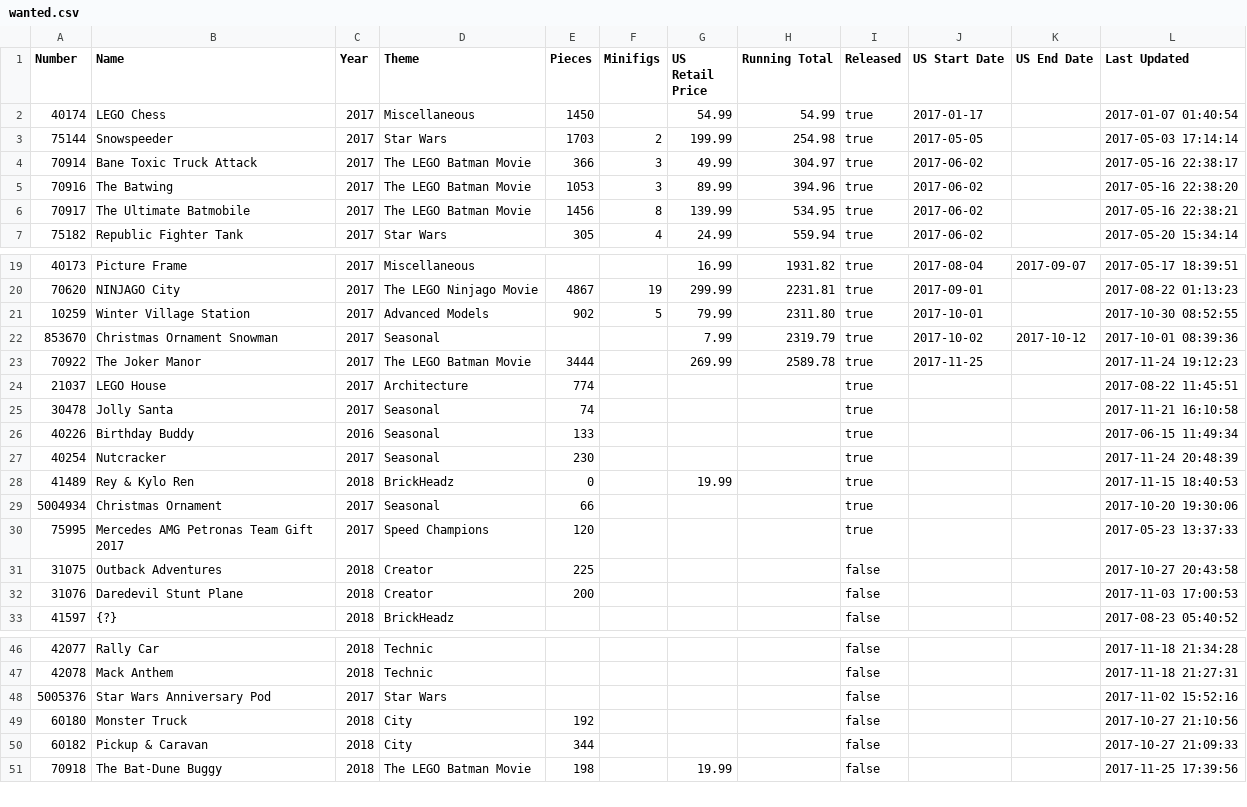
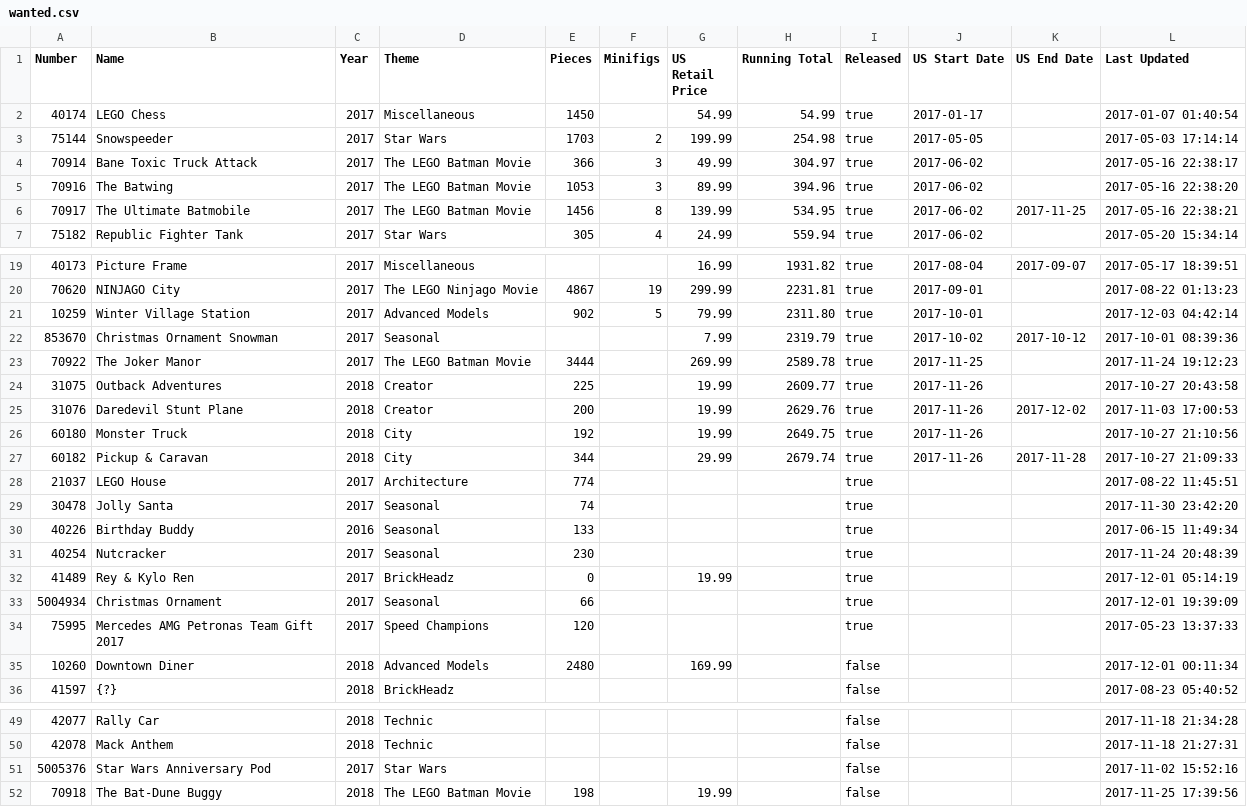
Before and after one commit to schultzy51/brickset, a CSV file: wanted.csv, drawn as a sheet; only a part is shown, gaps mark what is left out.

```diff
--- a/wanted.csv
+++ b/wanted.csv
@@ -5,3 +5,3 @@ Number,Name,Year,Theme,Pieces,Minifigs,US Retail Price,Running Total,Released,US
 70916,The Batwing,2017,The LEGO Batman Movie,1053,3,89.99,394.96,true,2017-06-02,,2017-05-16 22:38:20
-70917,The Ultimate Batmobile,2017,The LEGO Batman Movie,1456,8,139.99,534.95,true,2017-06-02,,2017-05-16 22:38:21
+70917,The Ultimate Batmobile,2017,The LEGO Batman Movie,1456,8,139.99,534.95,true,2017-06-02,2017-11-25,2017-05-16 22:38:21
 75182,Republic Fighter Tank,2017,Star Wars,305,4,24.99,559.94,true,2017-06-02,,2017-05-20 15:34:14
@@ -20,14 +20,17 @@ Number,Name,Year,Theme,Pieces,Minifigs,US Retail Price,Running Total,Released,US
 70620,NINJAGO City,2017,The LEGO Ninjago Movie,4867,19,299.99,2231.81,true,2017-09-01,,2017-08-22 01:13:23
-10259,Winter Village Station,2017,Advanced Models,902,5,79.99,2311.80,true,2017-10-01,,2017-10-30 08:52:55
+10259,Winter Village Station,2017,Advanced Models,902,5,79.99,2311.80,true,2017-10-01,,2017-12-03 04:42:14
 853670,Christmas Ornament Snowman,2017,Seasonal,,,7.99,2319.79,true,2017-10-02,2017-10-12,2017-10-01 08:39:36
 70922,The Joker Manor,2017,The LEGO Batman Movie,3444,,269.99,2589.78,true,2017-11-25,,2017-11-24 19:12:23
+31075,Outback Adventures,2018,Creator,225,,19.99,2609.77,true,2017-11-26,,2017-10-27 20:43:58
+31076,Daredevil Stunt Plane,2018,Creator,200,,19.99,2629.76,true,2017-11-26,2017-12-02,2017-11-03 17:00:53
+60180,Monster Truck,2018,City,192,,19.99,2649.75,true,2017-11-26,,2017-10-27 21:10:56
+60182,Pickup & Caravan,2018,City,344,,29.99,2679.74,true,2017-11-26,2017-11-28,2017-10-27 21:09:33
 21037,LEGO House,2017,Architecture,774,,,,true,,,2017-08-22 11:45:51
-30478,Jolly Santa,2017,Seasonal,74,,,,true,,,2017-11-21 16:10:58
+30478,Jolly Santa,2017,Seasonal,74,,,,true,,,2017-11-30 23:42:20
 40226,Birthday Buddy,2016,Seasonal,133,,,,true,,,2017-06-15 11:49:34
 40254,Nutcracker,2017,Seasonal,230,,,,true,,,2017-11-24 20:48:39
-41489,Rey & Kylo Ren,2018,BrickHeadz,0,,19.99,,true,,,2017-11-15 18:40:53
-5004934,Christmas Ornament,2017,Seasonal,66,,,,true,,,2017-10-20 19:30:06
+41489,Rey & Kylo Ren,2017,BrickHeadz,0,,19.99,,true,,,2017-12-01 05:14:19
+5004934,Christmas Ornament,2017,Seasonal,66,,,,true,,,2017-12-01 19:39:09
 75995,Mercedes AMG Petronas Team Gift 2017,2017,Speed Champions,120,,,,true,,,2017-05-23 13:37:33
-31075,Outback Adventures,2018,Creator,225,,,,false,,,2017-10-27 20:43:58
-31076,Daredevil Stunt Plane,2018,Creator,200,,,,false,,,2017-11-03 17:00:53
+10260,Downtown Diner,2018,Advanced Models,2480,,169.99,,false,,,2017-12-01 00:11:34
 41597,{?},2018,BrickHeadz,,,,,false,,,2017-08-23 05:40:52
@@ -48,4 +51,2 @@ Number,Name,Year,Theme,Pieces,Minifigs,US Retail Price,Running Total,Released,US
 5005376,Star Wars Anniversary Pod,2017,Star Wars,,,,,false,,,2017-11-02 15:52:16
-60180,Monster Truck,2018,City,192,,,,false,,,2017-10-27 21:10:56
-60182,Pickup & Caravan,2018,City,344,,,,false,,,2017-10-27 21:09:33
 70918,The Bat-Dune Buggy,2018,The LEGO Batman Movie,198,,19.99,,false,,,2017-11-25 17:39:56
```
Also changed, not shown: owned.csv, 2 other files.
